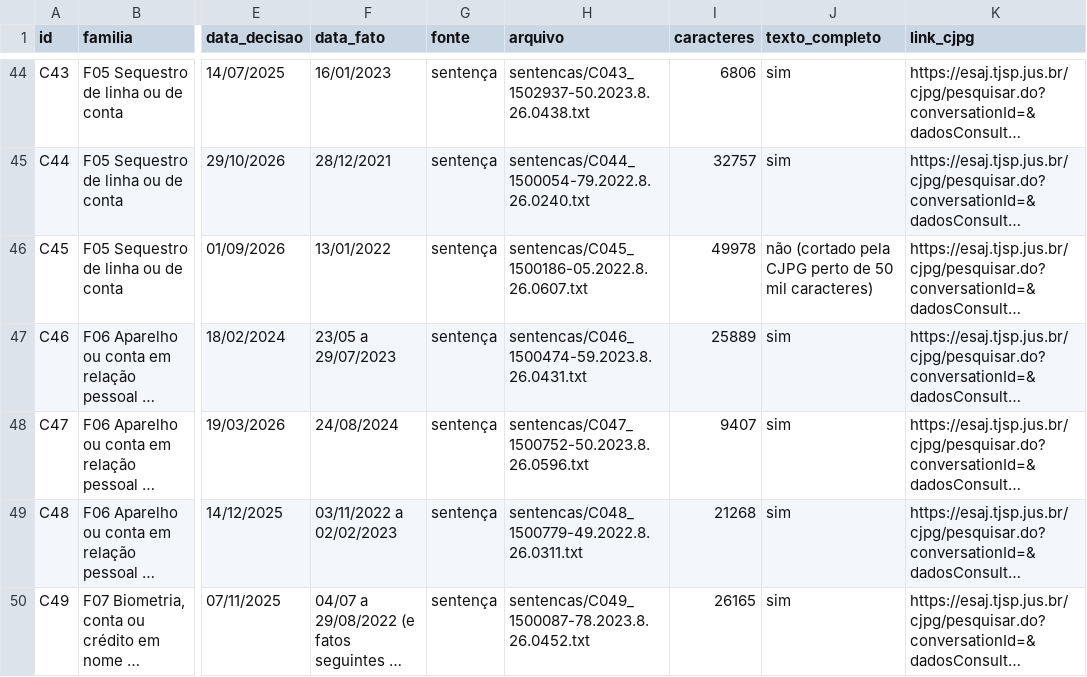
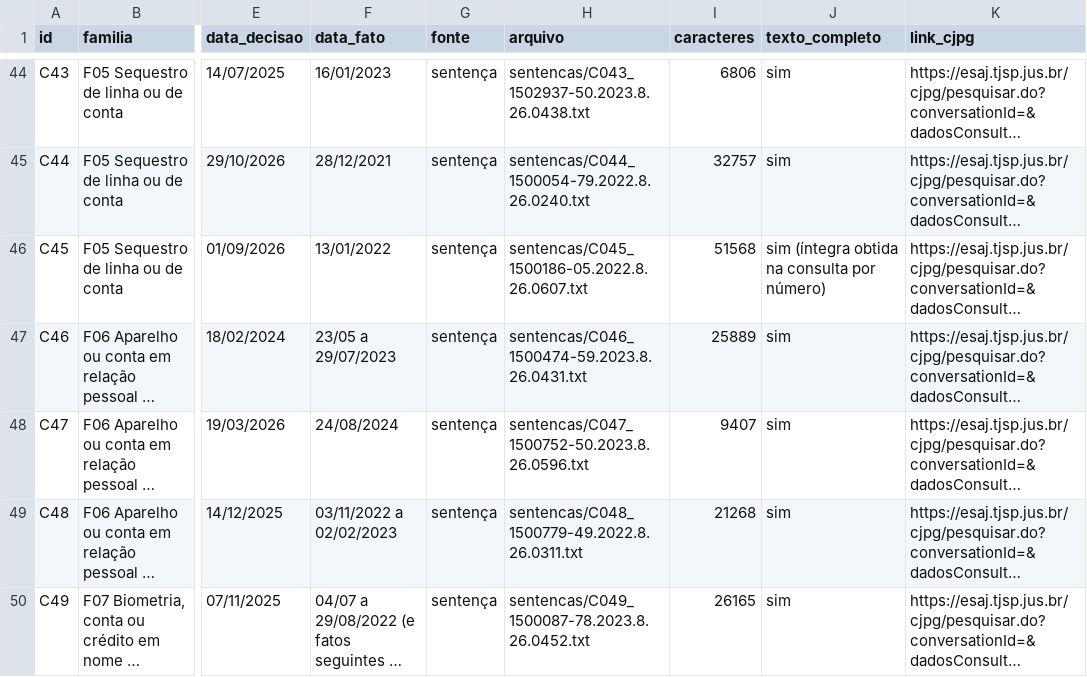
Before and after one commit to pbms01/FGV_TJPA, a CSV file: sentencas_tjsp_base100/indice.csv, drawn as a sheet; only a part is shown, gaps mark what is left out; long unchanged cells end in …; the diff covers the shown part only; the diff names each change by its address in the sheet, - before the commit and + after, or states it on an @@ line.

```diff
--- a/sentencas_tjsp_base100/indice.csv
+++ b/sentencas_tjsp_base100/indice.csv
-I46 (caracteres): 49978
+I46 (caracteres): 51568
-J46 (texto_completo): não (cortado pela CJPG perto de 50 mil caracteres)
+J46 (texto_completo): sim (íntegra obtida na consulta por número)
```
Also changed, not shown: 6 edited cells elsewhere in this file, 5 other files.
